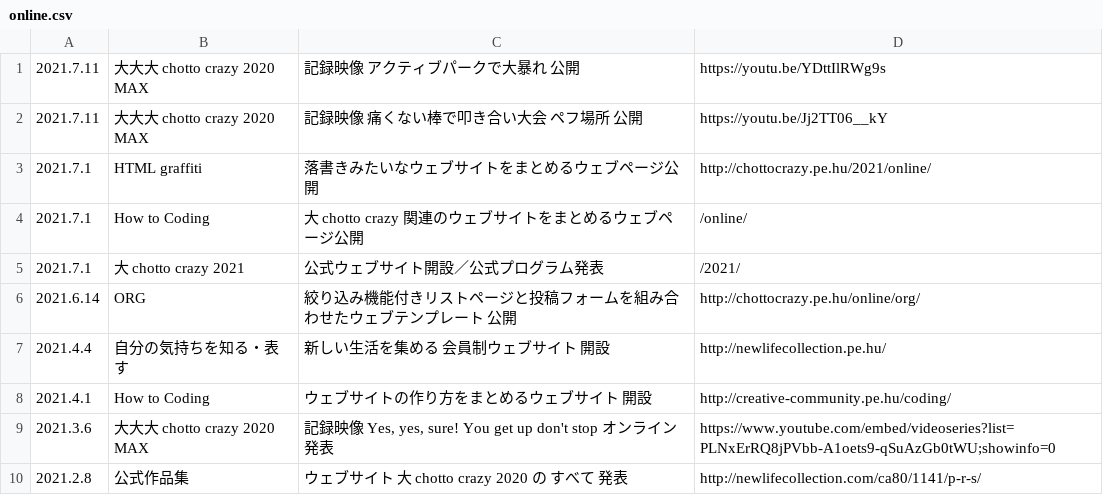
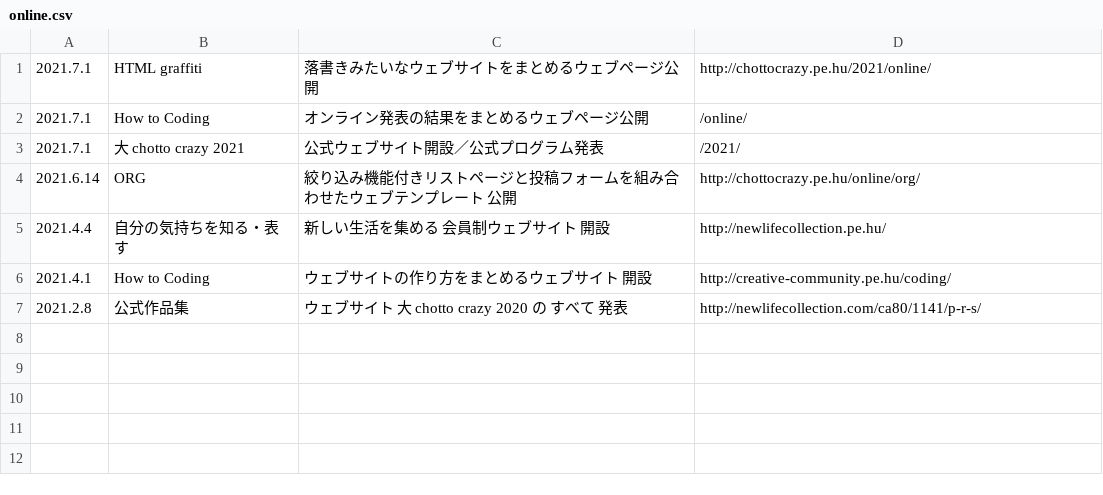
Before and after one commit to chottocrazy/index, a CSV file: update/online.csv, drawn as a sheet.

```diff
--- a/update/online.csv
+++ b/update/online.csv
@@ -1,5 +1,3 @@
-2021.7.11,"大大大 chotto crazy 2020 MAX","記録映像 アクティブパークで大暴れ 公開",https://youtu.be/YDttIlRWg9s
-2021.7.11,"大大大 chotto crazy 2020 MAX","記録映像 痛くない棒で叩き合い大会 ペフ場所 公開",https://youtu.be/Jj2TT06__kY
 2021.7.1,HTML graffiti,落書きみたいなウェブサイトをまとめるウェブページ公開,http://chottocrazy.pe.hu/2021/online/
-2021.7.1,How to Coding,大 chotto crazy 関連のウェブサイトをまとめるウェブページ公開,/online/
+2021.7.1,How to Coding,オンライン発表の結果をまとめるウェブページ公開,/online/
 2021.7.1,大 chotto crazy 2021,公式ウェブサイト開設／公式プログラム発表,/2021/
@@ -8,3 +6,2 @@
 2021.4.1,How to Coding,ウェブサイトの作り方をまとめるウェブサイト 開設,http://creative-community.pe.hu/coding/
-2021.3.6,"大大大 chotto crazy 2020 MAX","記録映像 Yes, yes, sure! You get up don't stop オンライン発表",https://www.youtube.com/embed/videoseries?list=PLNxErRQ8jPVbb-A1oets9-qSuAzGb0tWU;showinfo=0
 2021.2.8,公式作品集,ウェブサイト 大 chotto crazy 2020 の すべて 発表,http://newlifecollection.com/ca80/1141/p-r-s/
```
Also changed, not shown: update/goout.csv, 1 other file.
